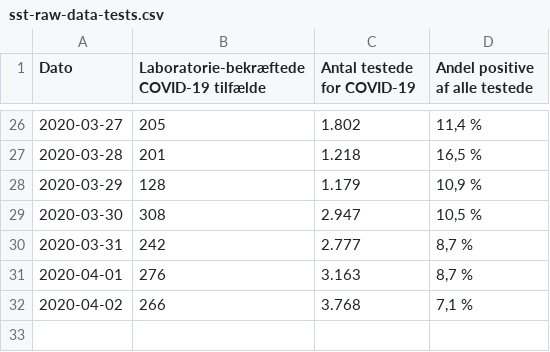
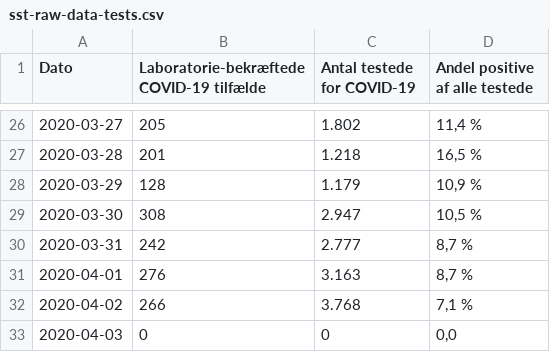
Before and after one commit to covid-19-sim/covid-19.sst.dk, a CSV file: sst-raw-data-tests.csv, drawn as a sheet; only a part is shown, gaps mark what is left out; the diff names each change by its address in the sheet, - before the commit and + after, or states it on an @@ line.

```diff
--- a/sst-raw-data-tests.csv
+++ b/sst-raw-data-tests.csv
+row 33: 2020-04-03 | 0 | 0 | 0,0
```
Also changed, not shown: ssi-pdf-data-deaths.csv, 2 other files.
